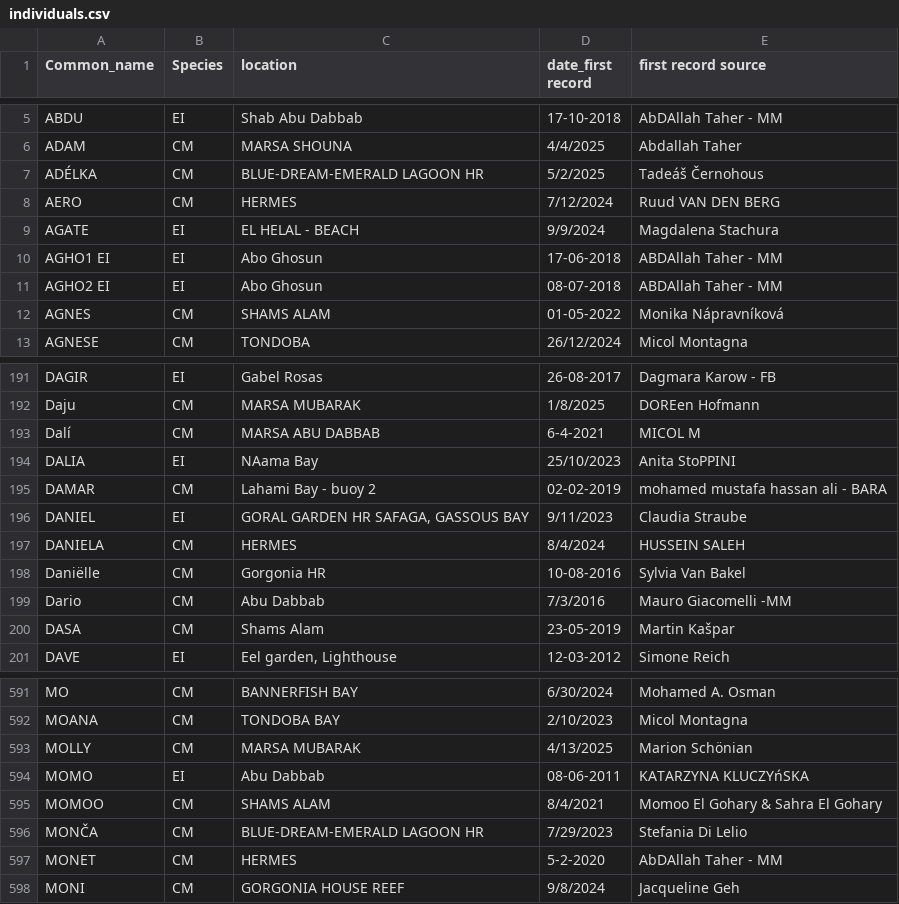
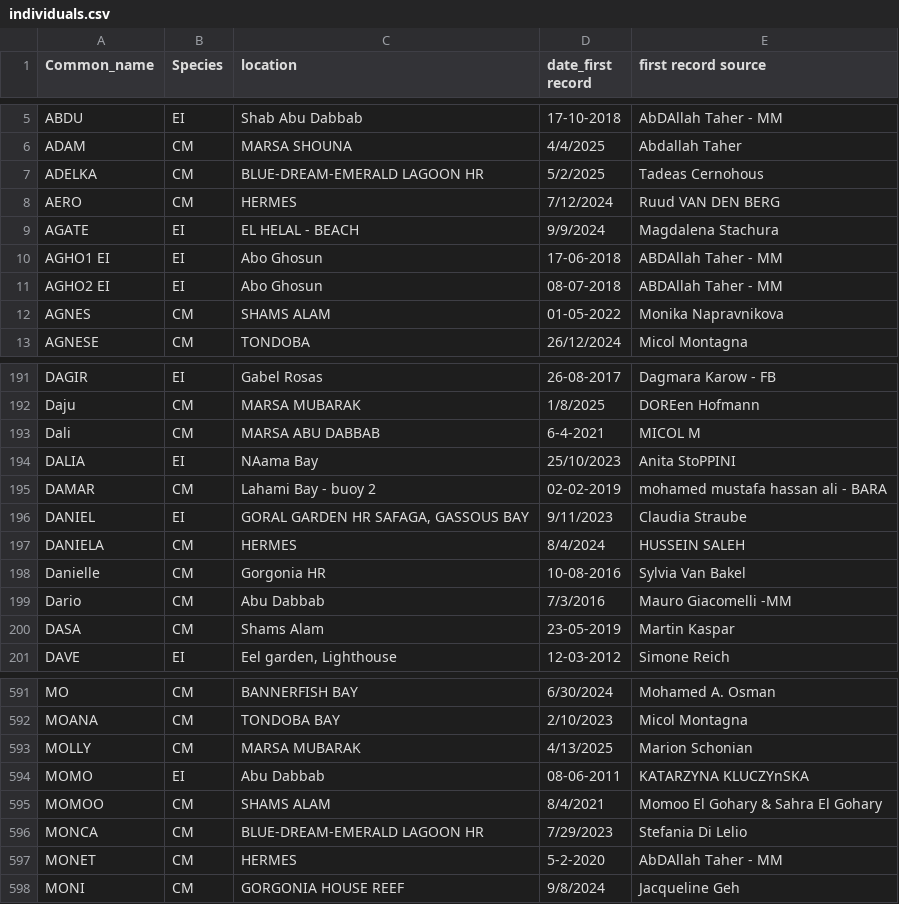
Before and after one commit to sadda/turtle_re_id, a CSV file: notebooks/individuals.csv, drawn as a sheet; only a part is shown, gaps mark what is left out; the diff covers the shown part only.

Commit message:
Removed special characters

```diff
--- a/notebooks/individuals.csv
+++ b/notebooks/individuals.csv
@@ -6,3 +6,3 @@ ABDU,EI,Shab Abu Dabbab,17-10-2018,AbDAllah Taher - MM
 ADAM,CM,MARSA SHOUNA,4/4/2025,Abdallah Taher
-ADÉLKA,CM,BLUE-DREAM-EMERALD LAGOON HR,5/2/2025,Tadeáš Černohous
+ADELKA,CM,BLUE-DREAM-EMERALD LAGOON HR,5/2/2025,Tadeas Cernohous
 AERO,CM,HERMES,7/12/2024,Ruud VAN DEN BERG
@@ -11,3 +11,3 @@ AGHO1 EI,EI,Abo Ghosun,17-06-2018,ABDAllah Taher - MM
 AGHO2 EI,EI,Abo Ghosun,08-07-2018,ABDAllah Taher - MM
-AGNES,CM,SHAMS ALAM,01-05-2022,Monika Nápravníková
+AGNES,CM,SHAMS ALAM,01-05-2022,Monika Napravnikova
 AGNESE,CM,TONDOBA,26/12/2024,Micol Montagna
@@ -192,3 +192,3 @@ DAGIR,EI,Gabel Rosas,26-08-2017,Dagmara Karow - FB
 Daju,CM,MARSA MUBARAK,1/8/2025,DOREen Hofmann
-Dalí,CM,MARSA ABU DABBAB,6-4-2021,MICOL M
+Dali,CM,MARSA ABU DABBAB,6-4-2021,MICOL M
 DALIA,EI,NAama Bay,25/10/2023,Anita StoPPINI
@@ -197,5 +197,5 @@ DANIEL ,EI,"GORAL GARDEN HR SAFAGA, GASSOUS BAY",9/11/2023,Claudia Straube
 DANIELA,CM,HERMES,8/4/2024,HUSSEIN SALEH
-Daniëlle,CM,Gorgonia HR,10-08-2016,Sylvia Van Bakel
+Danielle,CM,Gorgonia HR,10-08-2016,Sylvia Van Bakel
 Dario,CM,Abu Dabbab,7/3/2016,Mauro Giacomelli -MM
-DASA,CM,Shams Alam,23-05-2019,Martin Kašpar
+DASA,CM,Shams Alam,23-05-2019,Martin Kaspar
 DAVE,EI,"Eel garden, Lighthouse",12-03-2012,Simone Reich
@@ -592,6 +592,6 @@ MO,CM,BANNERFISH BAY,6/30/2024,Mohamed A. Osman
 MOANA,CM,TONDOBA BAY,2/10/2023,Micol Montagna
-MOLLY,CM,MARSA MUBARAK,4/13/2025,Marion Schönian
-MOMO,EI,Abu Dabbab,08-06-2011,KATARZYNA KLUCZYńSKA
+MOLLY,CM,MARSA MUBARAK,4/13/2025,Marion Schonian
+MOMO,EI,Abu Dabbab,08-06-2011,KATARZYNA KLUCZYnSKA
 MOMOO,CM,SHAMS ALAM,8/4/2021,Momoo El Gohary & Sahra El Gohary
-MONČA,CM,BLUE-DREAM-EMERALD LAGOON HR,7/29/2023,Stefania Di Lelio
+MONCA,CM,BLUE-DREAM-EMERALD LAGOON HR,7/29/2023,Stefania Di Lelio
 MONET,CM,HERMES,5-2-2020,AbDAllah Taher - MM
```
Also changed, not shown: 34 edited cells elsewhere in this file.
